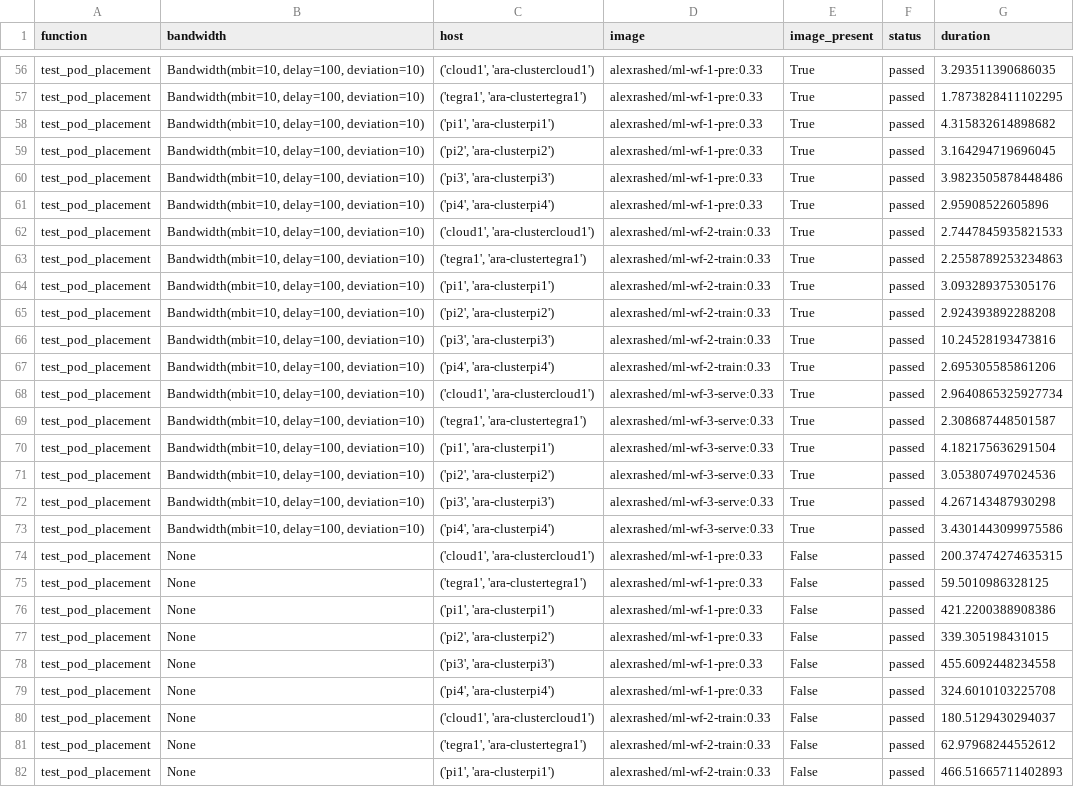
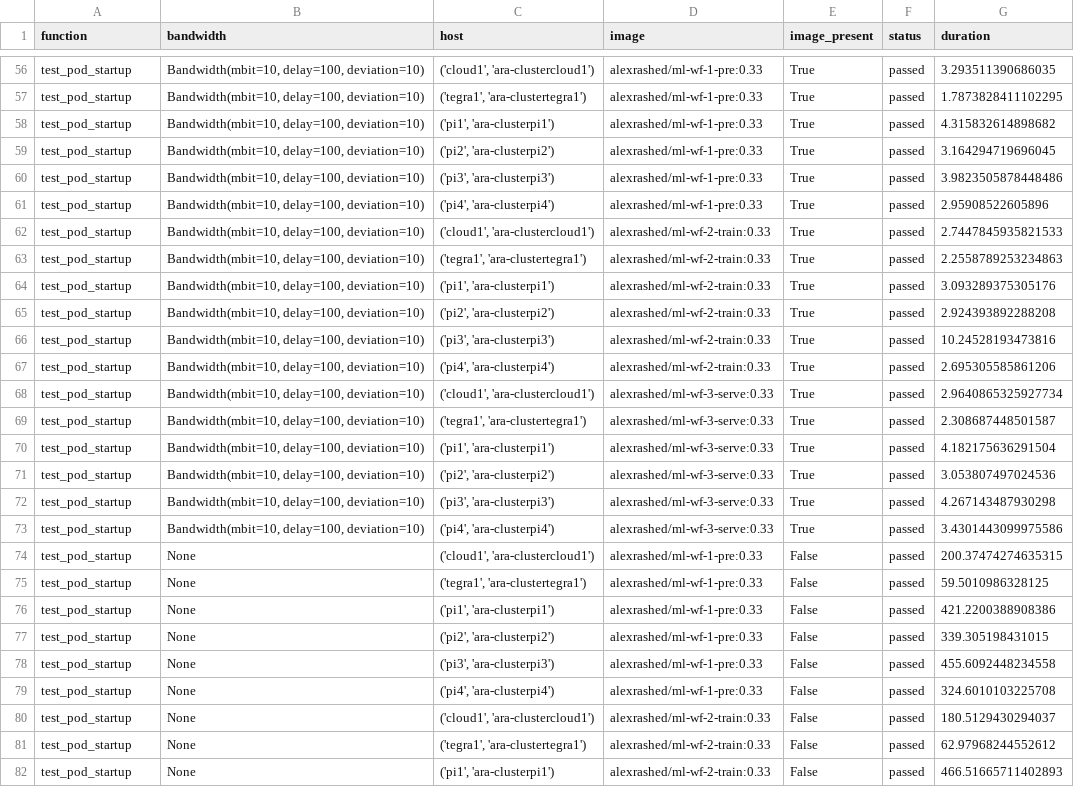
Before and after one commit to edgerun/faas-sim, a CSV file: faassim/oracle/pod_placement_15-07-19_1.csv, drawn as a sheet; only a part is shown, gaps mark what is left out; the diff covers the shown part only; the diff names each change by its address in the sheet, - before the commit and + after, or states it on an @@ line.

Commit message:
Rename placement time to startup time in the empirical data

```diff
--- a/faassim/oracle/pod_placement_15-07-19_1.csv
+++ b/faassim/oracle/pod_placement_15-07-19_1.csv
-A56:A82 (function): test_pod_placement
+A56:A82 (function): test_pod_startup
```
Also changed, not shown: 117 edited cells elsewhere in this file, faassim/oracle/pod_placement_15-07-19_10.csv, faassim/oracle/pod_placement_15-07-19_11.csv, 11 other files.
